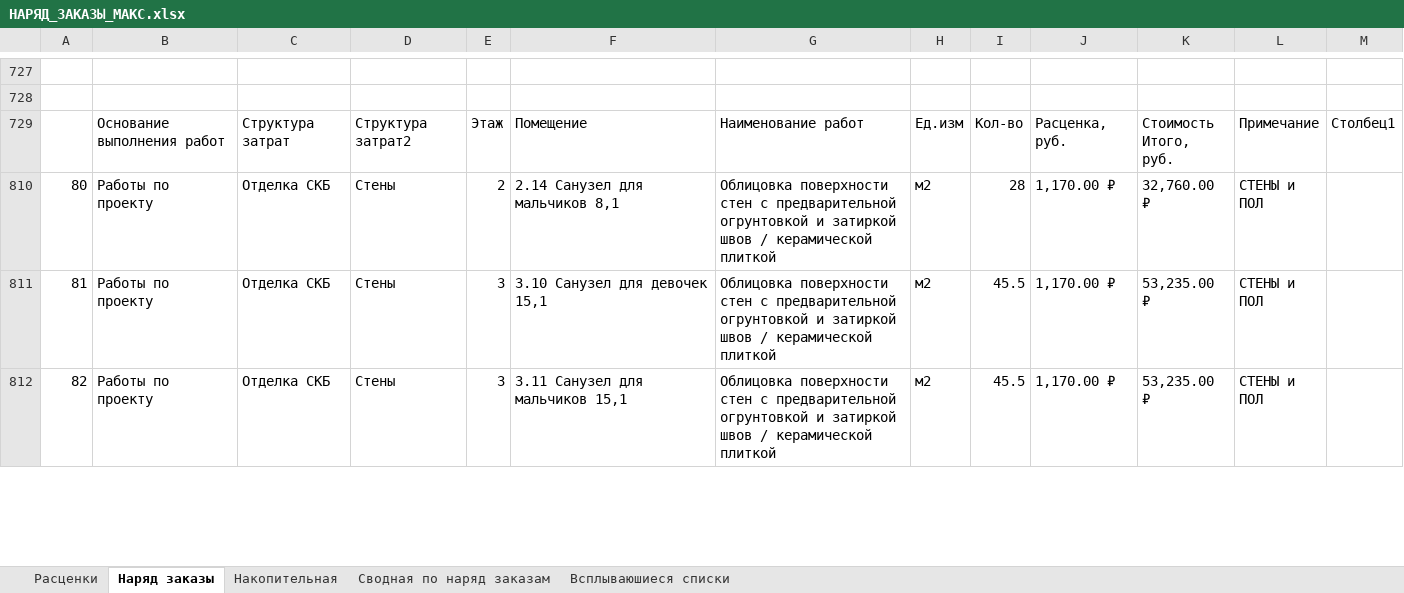
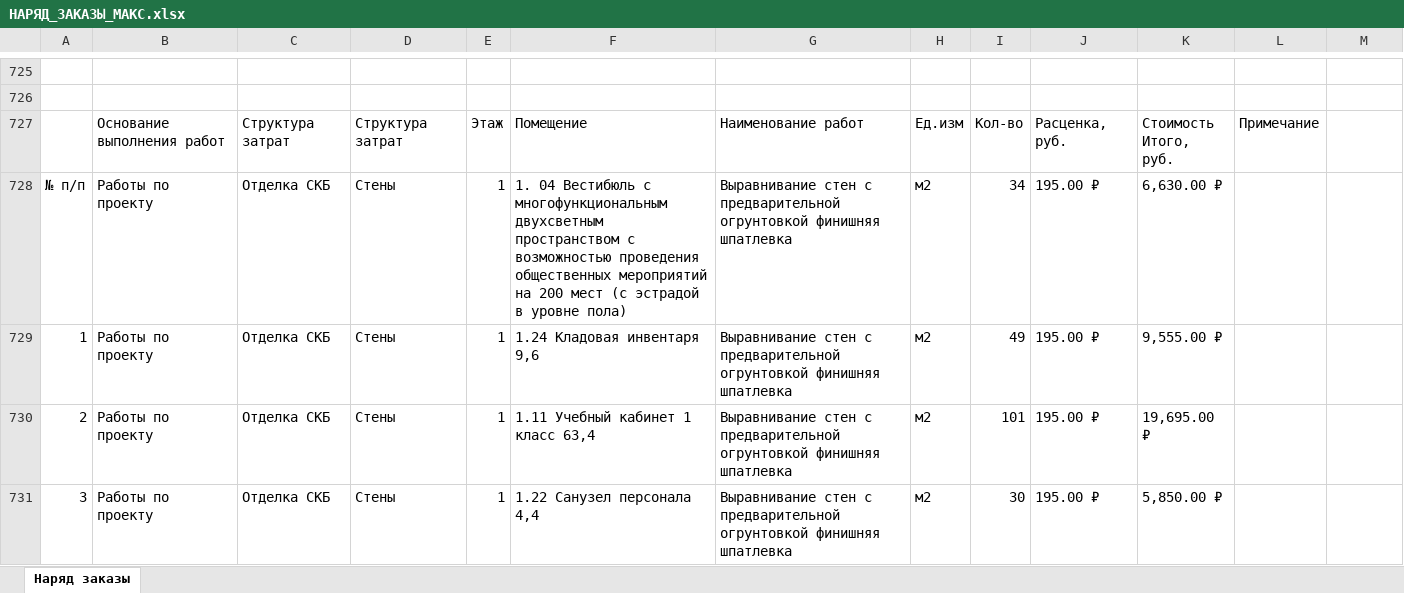
Before and after one commit to Ankkord/projects_schools-school_1-, an Excel workbook: kronshtatsky/НАРЯД_ЗАКАЗЫ_МАКС.xlsx, sheet Наряд заказы, drawn as a sheet; only a part is shown, gaps mark what is left out; the shorter side is filled out with more unchanged rows; values as stored, in another font and other column widths than the file's, no cell formats; table styles not drawn; addresses are those after the commit; the diff covers the shown part only; the diff names each change by its address in the sheet, - before the commit and + after, or states it on an @@ line.

```diff
--- a/kronshtatsky/НАРЯД_ЗАКАЗЫ_МАКС.xlsx (sheet Наряд заказы)
+++ b/kronshtatsky/НАРЯД_ЗАКАЗЫ_МАКС.xlsx (sheet Наряд заказы)
-sheet tab: Расценки
-sheet tab: Накопительная
-sheet tab: Сводная по наряд заказам
-sheet tab: Всплываюшиеся списки
-D727: Структура затрат2
+D727: Структура затрат
-M727: Столбец1
+M727: (empty)
@@ row 728 unhidden: № п/п | Работы по проекту | Отделка СКБ | Стены | 1 | 1. 04 Вестибюль с многофункциональным двухсветным пространством с возможностью проведения общественных мероприятий на 200 мест (с эстрадой в уровне пола) | Выравнивание стен с предварительной огрунтовкой финишняя шпатлевка | м2 | 34 | 195.00 ₽ | 6,630.00 ₽ @@
@@ row 729 unhidden: 1 | Работы по проекту | Отделка СКБ | Стены | 1 | 1.24 Кладовая инвентаря 9,6 | Выравнивание стен с предварительной огрунтовкой финишняя шпатлевка | м2 | 49 | 195.00 ₽ | 9,555.00 ₽ @@
@@ row 730 unhidden: 2 | Работы по проекту | Отделка СКБ | Стены | 1 | 1.11 Учебный кабинет 1 класс 63,4 | Выравнивание стен с предварительной огрунтовкой финишняя шпатлевка | м2 | 101 | 195.00 ₽ | 19,695.00 ₽ @@
@@ row 731 unhidden: 3 | Работы по проекту | Отделка СКБ | Стены | 1 | 1.22 Санузел персонала 4,4 | Выравнивание стен с предварительной огрунтовкой финишняя шпатлевка | м2 | 30 | 195.00 ₽ | 5,850.00 ₽ @@
```
Also changed, not shown: 3 added rows, 4 removed rows, 85 hidden or unhidden rows and 33 edited cells elsewhere in this sheet, cell formats, formulas that keep their value, hidden cells, kronshtatsky/walls/walls-k.xlsx, kronshtatsky/КП_кронштадтский_10.03.26.xlsx, 16 other files.
